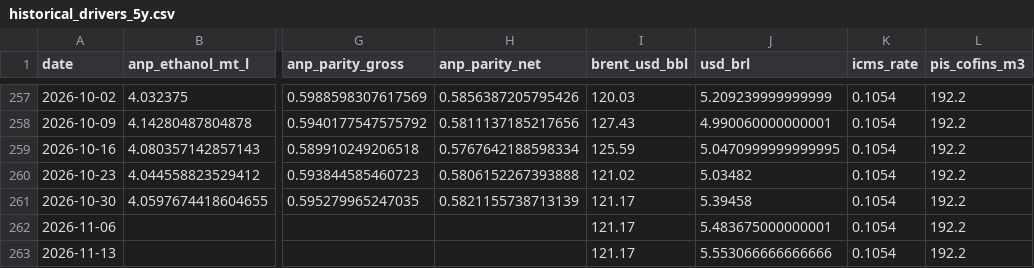
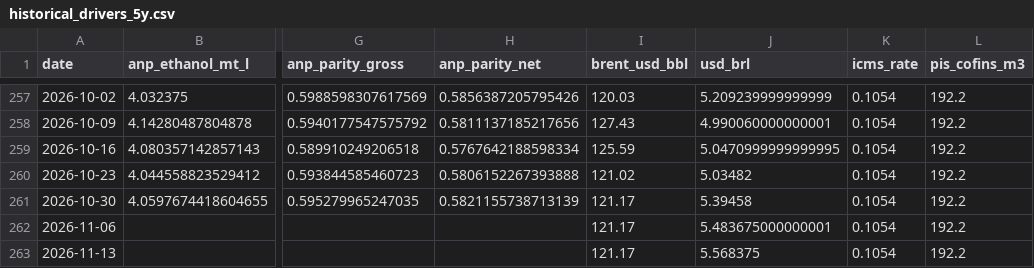
Before and after one commit to CBordaYupanqui/Etanol-de-maiz, a CSV file: outputs/historical_drivers_5y.csv, drawn as a sheet; only a part is shown, gaps mark what is left out; the diff names each change by its address in the sheet, - before the commit and + after, or states it on an @@ line.

```diff
--- a/outputs/historical_drivers_5y.csv
+++ b/outputs/historical_drivers_5y.csv
-J263 (usd_brl): 5.553066666666666
+J263 (usd_brl): 5.568375
```
Also changed, not shown: outputs/integrated_dataset.csv, outputs/monthly_history.csv, 2 other files.
